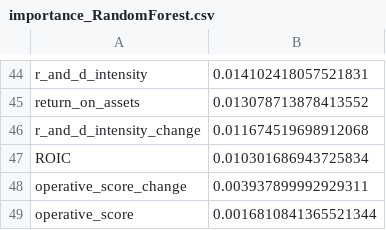
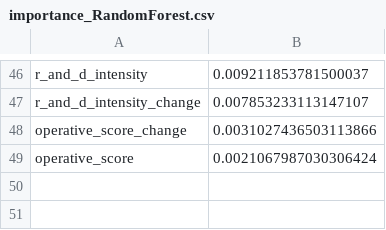
Before and after one commit to SirOleander/Financial-Instruments-Task-Two, a CSV file: predictions/importance_RandomForest.csv, drawn as a sheet; only a part is shown, gaps mark what is left out; removed rows and columns are numbered as before the commit, all else as after; the diff covers the shown part only; the diff names each change by its address in the sheet, - before the commit and + after, or states it on an @@ line.

```diff
--- a/predictions/importance_RandomForest.csv
+++ b/predictions/importance_RandomForest.csv
-B46: 0.014102418057521831
+B46: 0.009211853781500037
-row 45: return_on_assets | 0.013078713878413552
-B47: 0.011674519698912068
+B47: 0.007853233113147107
-row 47: ROIC | 0.010301686943725834
-B48: 0.003937899992929311
+B48: 0.0031027436503113866
-B49: 0.0016810841365521344
+B49: 0.0021067987030306424
```
Also changed, not shown: 29 added rows, 27 removed rows and 15 edited cells elsewhere in this file, analysis/feature_importance_combined.csv, analysis/learning_curve_RandomForest.csv, 32 other files.
